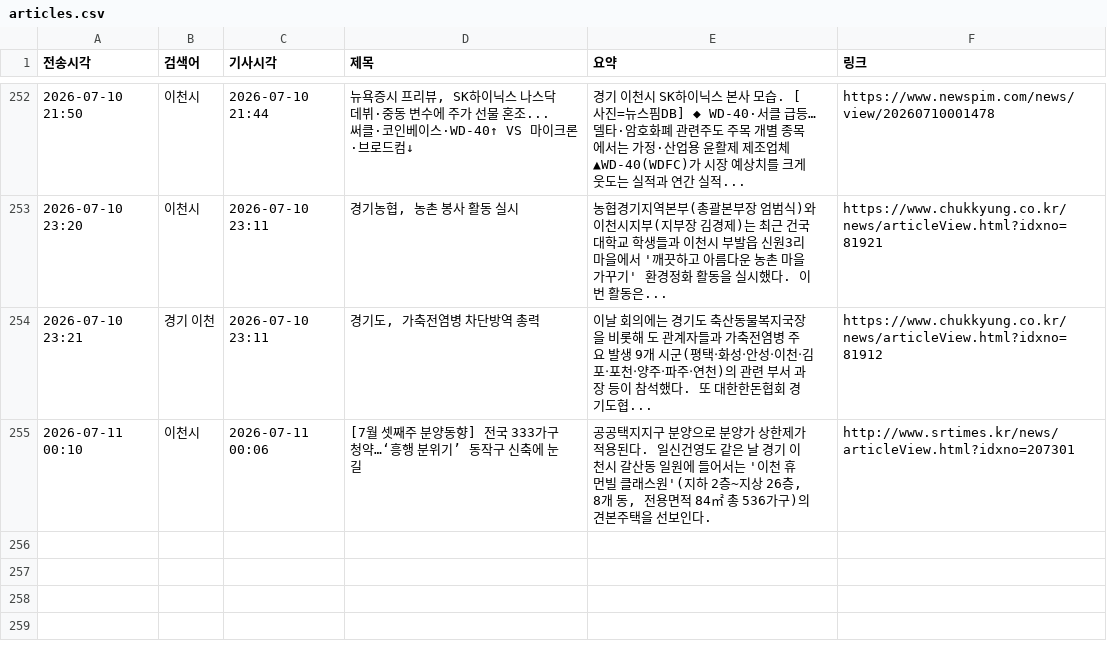
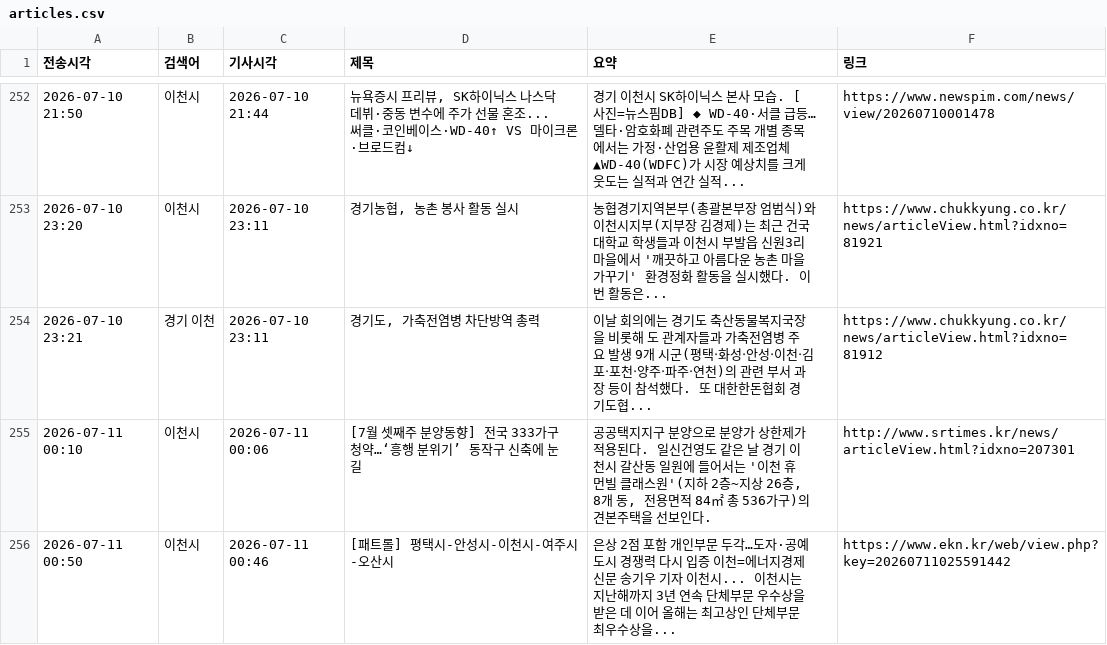
Before and after one commit to linphyca-sys/icheon-news-bot, a CSV file: articles.csv, drawn as a sheet; only a part is shown, gaps mark what is left out.

```diff
--- a/articles.csv
+++ b/articles.csv
@@ -255 +255,2 @@
 2026-07-11 00:10,이천시,2026-07-11 00:06,[7월 셋째주 분양동향] 전국 333가구 청약…‘흥행 분위기’ 동작구 신축에 눈길,"공공택지지구 분양으로 분양가 상한제가 적용된다. 일신건영도 같은 날 경기 이천시 갈산동 일원에 들어서는 '이천 휴먼빌 클래스원'(지하 2층~지상 26층, 8개 동, 전용면적 84㎡ 총 536가구)의 견본주택을 선보인다.",http://www.srtimes.kr/news/articleView.html?idxno=207301
+2026-07-11 00:50,이천시,2026-07-11 00:46,[패트롤] 평택시-안성시-이천시-여주시-오산시,은상 2점 포함 개인부문 두각…도자·공예도시 경쟁력 다시 입증 이천=에너지경제신문 송기우 기자 이천시... 이천시는 지난해까지 3년 연속 단체부문 우수상을 받은 데 이어 올해는 최고상인 단체부문 최우수상을...,https://www.ekn.kr/web/view.php?key=20260711025591442
```
Also changed, not shown: 1 other file.
